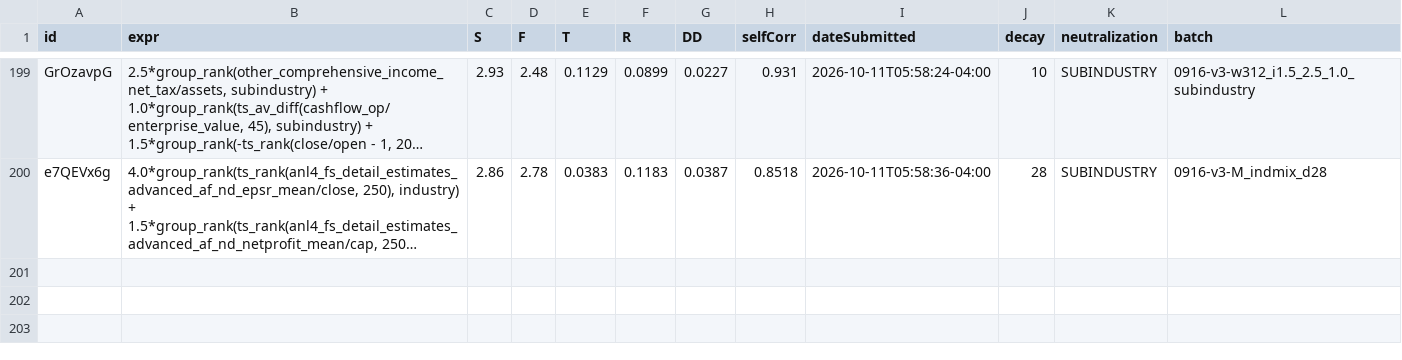
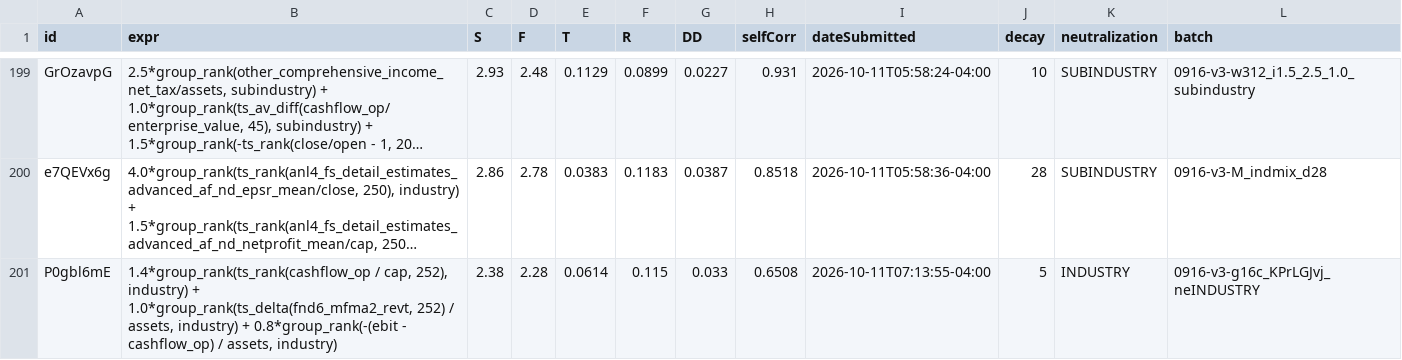
Before and after one commit to jslijb/worldQuantAlpha, a CSV file: data/alpha_quality_analysis/SUBMITTED_LEDGER.csv, drawn as a sheet; only a part is shown, gaps mark what is left out; long unchanged cells end in …; the diff names each change by its address in the sheet, - before the commit and + after, or states it on an @@ line.

Commit message:
1011c: P0gbl6mE 入池(中性化手术 MARKET->INDUSTRY 首杀, 平台 selfCorr 0.6508) + 台账/pool_s/判决书收尾

```diff
--- a/data/alpha_quality_analysis/SUBMITTED_LEDGER.csv
+++ b/data/alpha_quality_analysis/SUBMITTED_LEDGER.csv
+row 201: P0gbl6mE | 1.4*group_rank(ts_rank(cashflow_op / cap, 252), industry) + 1.0*group_rank(ts_delta(fnd6_mfma2_revt, 252) / assets, industry) + 0.8*group_rank(-(ebit - cashflow_op) / assets, industry) | 2.38 | 2.28 | 0.0614 | 0.115 | 0.033 | 0.6508 | 2026-10-11T07:13:55-04:00 | 5 | INDUSTRY | 0916-v3-g16c_KPrLGJvj_neINDUSTRY
```
Also changed, not shown: data/alpha_quality_analysis/SUBMIT_VERDICTS.csv, 1 other file.
